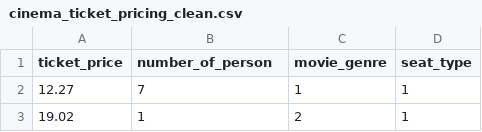
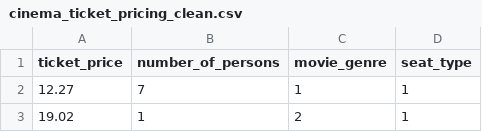
Before and after one commit to fffakhriah/projectce1, a CSV file: cinema_ticket_pricing_clean.csv, drawn as a sheet; only a part is shown.

Commit message:
Fix typo in 'number_of_person' to 'number_of_persons'

```diff
--- a/cinema_ticket_pricing_clean.csv
+++ b/cinema_ticket_pricing_clean.csv
@@ -1,2 +1,2 @@
-ticket_price,number_of_person,movie_genre,seat_type
+ticket_price,number_of_persons,movie_genre,seat_type
 12.27,7,1,1
```
